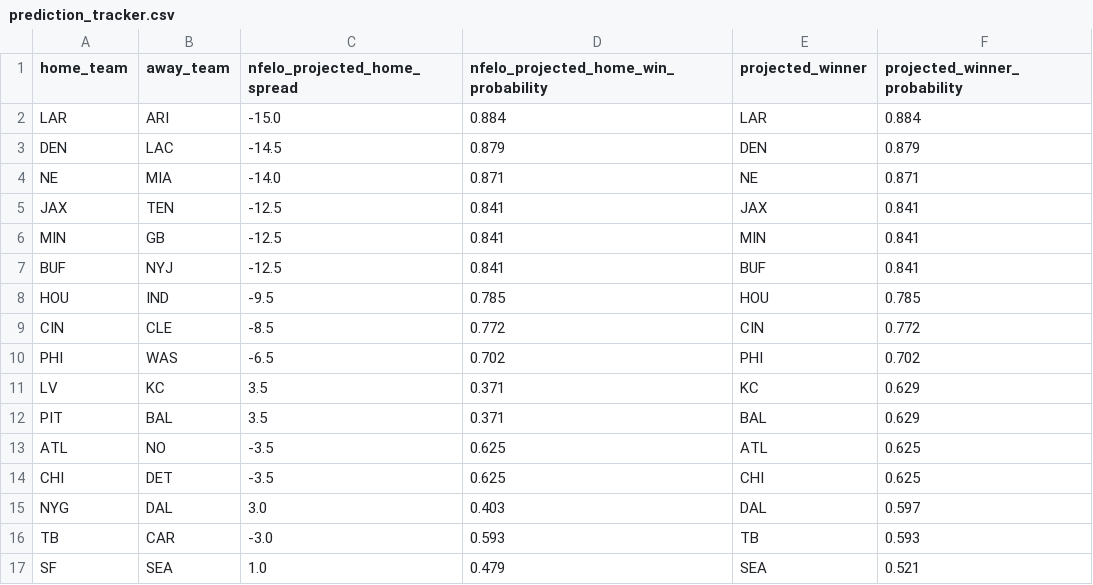
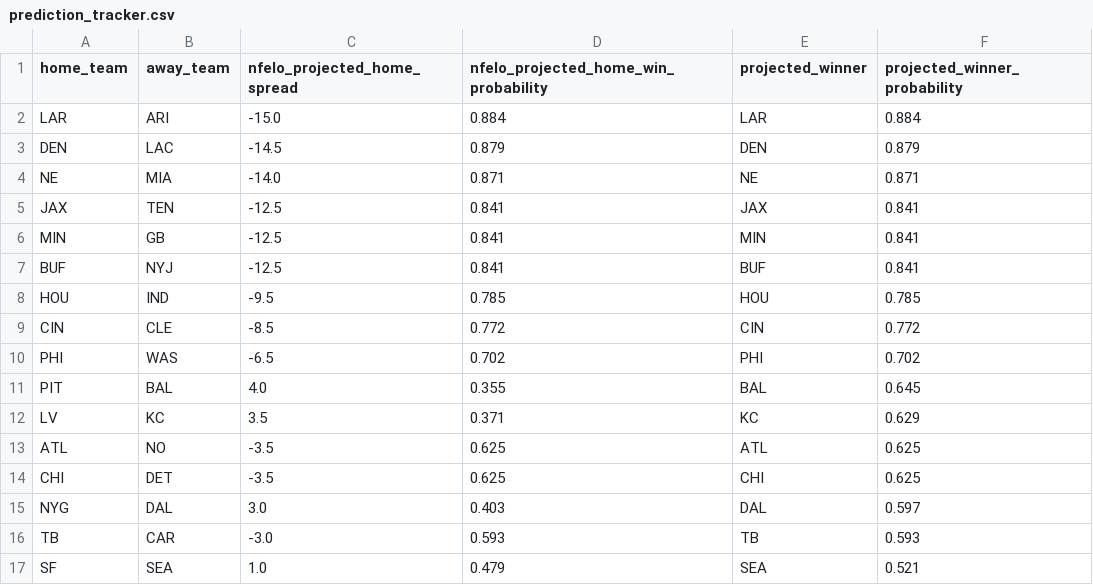
Before and after one commit to greerreNFL/nfelo, a CSV file: output_data/prediction_tracker.csv, drawn as a sheet; removed rows and columns are numbered as before the commit, all else as after; the diff names each change by its address in the sheet, - before the commit and + after, or states it on an @@ line.

```diff
--- a/output_data/prediction_tracker.csv
+++ b/output_data/prediction_tracker.csv
+row 11: PIT | BAL | 4.0 | 0.355 | BAL | 0.645
-row 12: PIT | BAL | 3.5 | 0.371 | BAL | 0.629
```
Also changed, not shown: output_data/historic_projected_spreads.csv, 1 other file.
